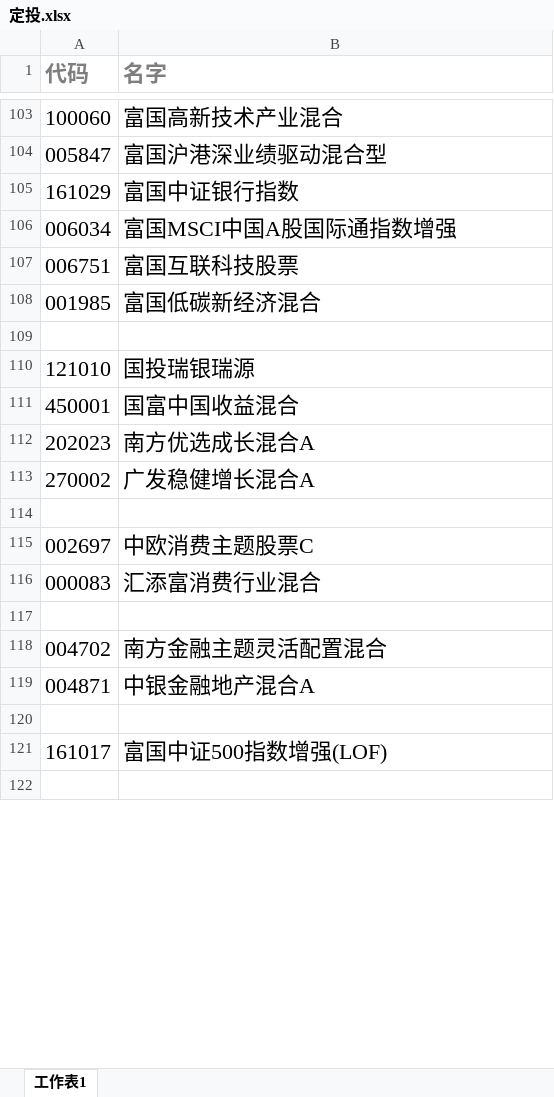
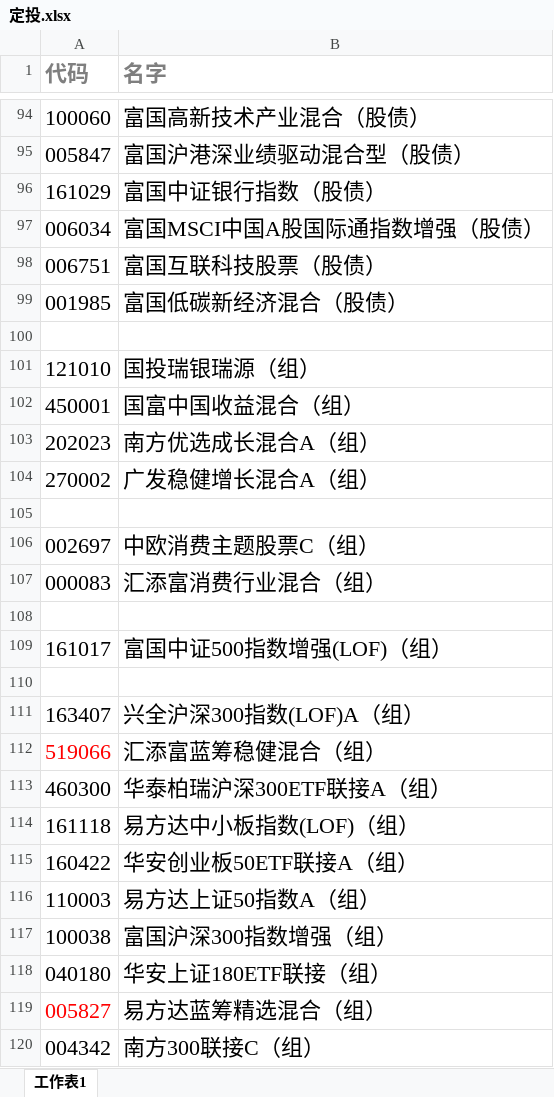
Before and after one commit to lijiadashaoye/jijinfenxi, an Excel workbook: 定投.xlsx, sheet 工作表1, drawn as a sheet; only a part is shown, gaps mark what is left out; the shorter side is filled out with more unchanged rows; values as stored, in another font and other column widths than the file's, no borders; removed rows and columns are numbered as before the commit, all else as after; the diff covers the shown part only; the diff names each change by its address in the sheet, - before the commit and + after, or states it on an @@ line.

```diff
--- a/定投.xlsx (sheet 工作表1)
+++ b/定投.xlsx (sheet 工作表1)
-B94 (名字): 富国高新技术产业混合
+B94 (名字): 富国高新技术产业混合（股债）
-B95 (名字): 富国沪港深业绩驱动混合型
+B95 (名字): 富国沪港深业绩驱动混合型（股债）
-B96 (名字): 富国中证银行指数
+B96 (名字): 富国中证银行指数（股债）
-B97 (名字): 富国MSCI中国A股国际通指数增强
+B97 (名字): 富国MSCI中国A股国际通指数增强（股债）
-B98 (名字): 富国互联科技股票
+B98 (名字): 富国互联科技股票（股债）
-B99 (名字): 富国低碳新经济混合
+B99 (名字): 富国低碳新经济混合（股债）
-B101 (名字): 国投瑞银瑞源
+B101 (名字): 国投瑞银瑞源（组）
-B102 (名字): 国富中国收益混合
+B102 (名字): 国富中国收益混合（组）
-B103 (名字): 南方优选成长混合A
+B103 (名字): 南方优选成长混合A（组）
-B104 (名字): 广发稳健增长混合A
+B104 (名字): 广发稳健增长混合A（组）
-B106 (名字): 中欧消费主题股票C
+B106 (名字): 中欧消费主题股票C（组）
-B107 (名字): 汇添富消费行业混合
+B107 (名字): 汇添富消费行业混合（组）
-row 118: 004702 | 南方金融主题灵活配置混合
-row 119: 004871 | 中银金融地产混合A
+row 109: 161017 | 富国中证500指数增强(LOF)（组）
-row 121: 161017 | 富国中证500指数增强(LOF)
+row 111: 163407 | 兴全沪深300指数(LOF)A（组）
+row 112: 519066 | 汇添富蓝筹稳健混合（组）
+row 113: 460300 | 华泰柏瑞沪深300ETF联接A（组）
+row 114: 161118 | 易方达中小板指数(LOF)（组）
+row 115: 160422 | 华安创业板50ETF联接A（组）
+row 116: 110003 | 易方达上证50指数A（组）
+row 117: 100038 | 富国沪深300指数增强（组）
+row 118: 040180 | 华安上证180ETF联接（组）
+row 119: 005827 | 易方达蓝筹精选混合（组）
+row 120: 004342 | 南方300联接C（组）
```
Also changed, not shown: 3 added rows, 23 removed rows and 32 edited cells elsewhere in this sheet, 2 other files.
